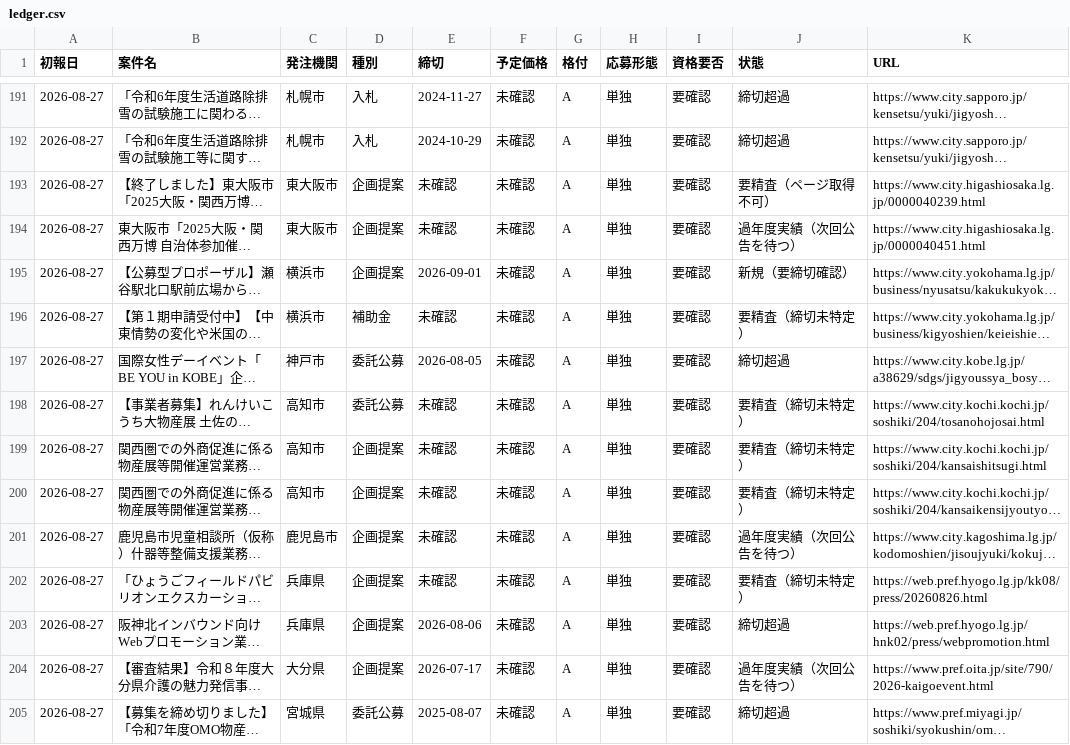
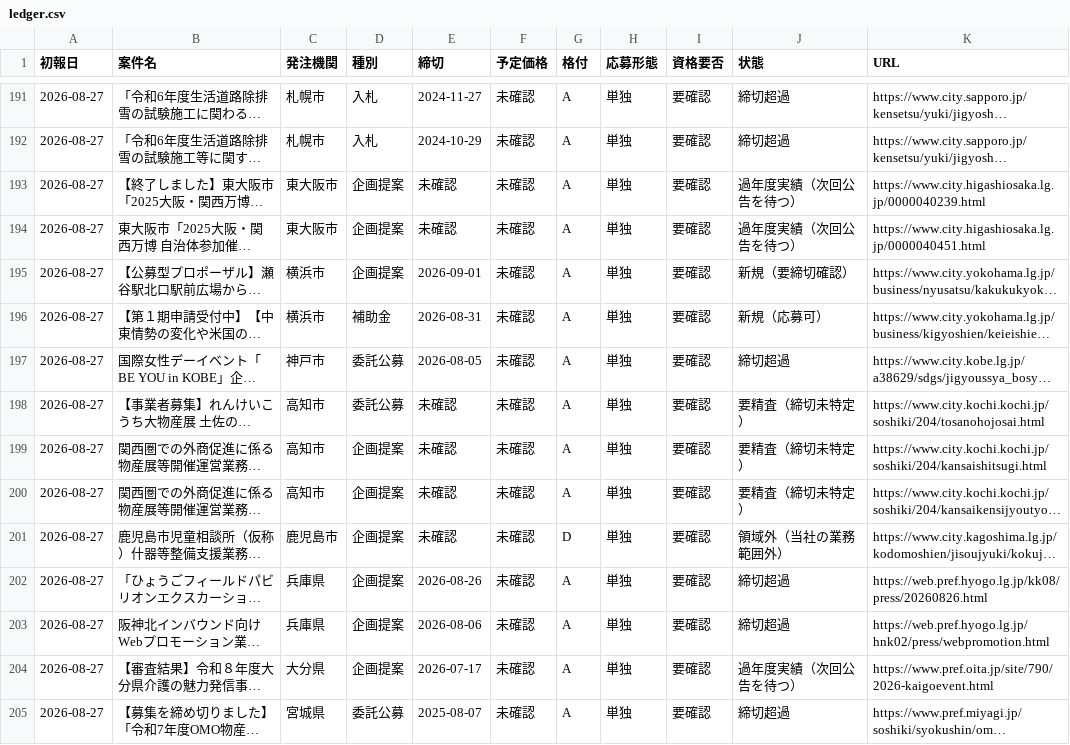
Before and after one commit to yixima/hojo, a CSV file: data/ledger.csv, drawn as a sheet; only a part is shown, gaps mark what is left out; long unchanged cells end in …; the diff covers the shown part only; the diff names each change by its address in the sheet, - before the commit and + after, or states it on an @@ line.

```diff
--- a/data/ledger.csv
+++ b/data/ledger.csv
-J193 (状態): 要精査（ページ取得不可）
+J193 (状態): 過年度実績（次回公告を待つ）
-E196 (締切): 未確認
+E196 (締切): 2026-08-31
-J196 (状態): 要精査（締切未特定）
+J196 (状態): 新規（応募可）
-G201 (格付): A
+G201 (格付): D
-J201 (状態): 過年度実績（次回公告を待つ）
+J201 (状態): 領域外（当社の業務範囲外）
-E202 (締切): 未確認
+E202 (締切): 2026-08-26
-J202 (状態): 要精査（締切未特定）
+J202 (状態): 締切超過
```
Also changed, not shown: 53 edited cells elsewhere in this file, 2 other files.
